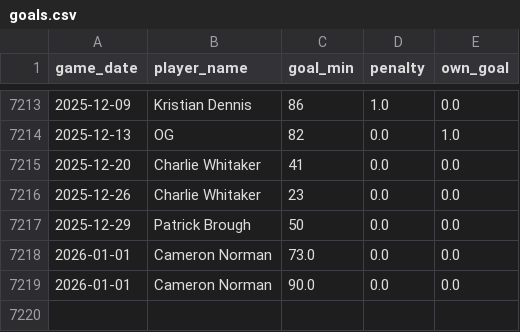
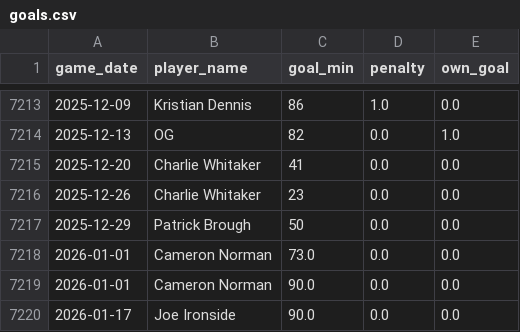
Before and after one commit to petebrown/data-updater, a CSV file: data/goals.csv, drawn as a sheet; only a part is shown, gaps mark what is left out; the diff names each change by its address in the sheet, - before the commit and + after, or states it on an @@ line.

```diff
--- a/data/goals.csv
+++ b/data/goals.csv
+row 7220: 2026-01-17 | Joe Ironside | 90.0 | 0.0 | 0.0
```
Also changed, not shown: data/results.csv, data/sub_mins.csv, 3 other files.
